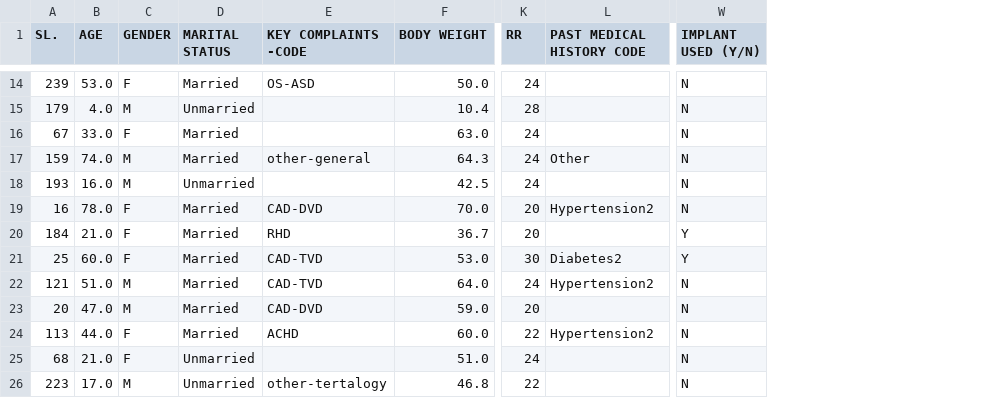
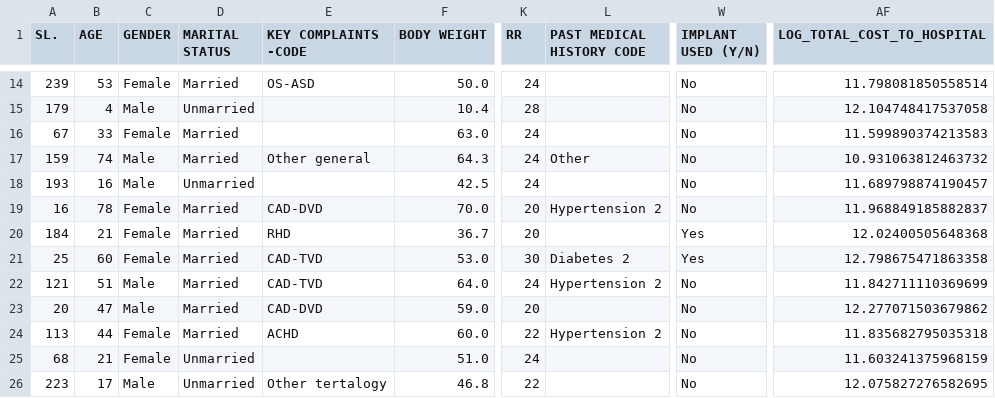
Before and after one commit to Msingisi/Package-pricing-at-mission-hospital-prediction, a CSV file: dataset/test.csv, drawn as a sheet; only a part is shown, gaps mark what is left out; the diff covers the shown part only; the diff names each change by its address in the sheet, - before the commit and + after, or states it on an @@ line.

```diff
--- a/dataset/test.csv
+++ b/dataset/test.csv
+column AF (LOG_TOTAL_COST_TO_HOSPITAL), rows 14-26: 11.798081850558514 | 12.104748417537058 | 11.599890374213583 | 10.931063812463732 | 11.689798874190457 | 11.968849185882837 | 12.02400505648368 | 12.798675471863358 | 11.842711110369699 | 12.277071503679862 | 11.835682795035318 | 11.603241375968159 | 12.075827276582695
-B14 (AGE): 53.0
+B14 (AGE): 53
-C14 (GENDER): F
+C14 (GENDER): Female
-W14:W19 (IMPLANT USED (Y/N)): N
+W14:W19 (IMPLANT USED (Y/N)): No
-B15 (AGE): 4.0
+B15 (AGE): 4
-C15 (GENDER): M
+C15 (GENDER): Male
-B16 (AGE): 33.0
+B16 (AGE): 33
-C16 (GENDER): F
+C16 (GENDER): Female
-B17 (AGE): 74.0
+B17 (AGE): 74
-C17:C18 (GENDER): M
+C17:C18 (GENDER): Male
-E17 (KEY COMPLAINTS -CODE): other-general
+E17 (KEY COMPLAINTS -CODE): Other general
-B18 (AGE): 16.0
+B18 (AGE): 16
-B19 (AGE): 78.0
+B19 (AGE): 78
-C19:C21 (GENDER): F
+C19:C21 (GENDER): Female
-L19 (PAST MEDICAL HISTORY CODE): Hypertension2
+L19 (PAST MEDICAL HISTORY CODE): Hypertension 2
-B20 (AGE): 21.0
+B20 (AGE): 21
-W20:W21 (IMPLANT USED (Y/N)): Y
+W20:W21 (IMPLANT USED (Y/N)): Yes
-B21 (AGE): 60.0
+B21 (AGE): 60
-L21 (PAST MEDICAL HISTORY CODE): Diabetes2
+L21 (PAST MEDICAL HISTORY CODE): Diabetes 2
-B22 (AGE): 51.0
+B22 (AGE): 51
-C22:C23 (GENDER): M
+C22:C23 (GENDER): Male
-L22 (PAST MEDICAL HISTORY CODE): Hypertension2
+L22 (PAST MEDICAL HISTORY CODE): Hypertension 2
-W22:W26 (IMPLANT USED (Y/N)): N
+W22:W26 (IMPLANT USED (Y/N)): No
-B23 (AGE): 47.0
+B23 (AGE): 47
-B24 (AGE): 44.0
+B24 (AGE): 44
-C24:C25 (GENDER): F
+C24:C25 (GENDER): Female
-L24 (PAST MEDICAL HISTORY CODE): Hypertension2
+L24 (PAST MEDICAL HISTORY CODE): Hypertension 2
-B25 (AGE): 21.0
+B25 (AGE): 21
-B26 (AGE): 17.0
+B26 (AGE): 17
-C26 (GENDER): M
+C26 (GENDER): Male
-E26 (KEY COMPLAINTS -CODE): other-tertalogy
+E26 (KEY COMPLAINTS -CODE): Other tertalogy
```
Also changed, not shown: 135 edited cells elsewhere in this file, dataset/train.csv, 1 other file.
